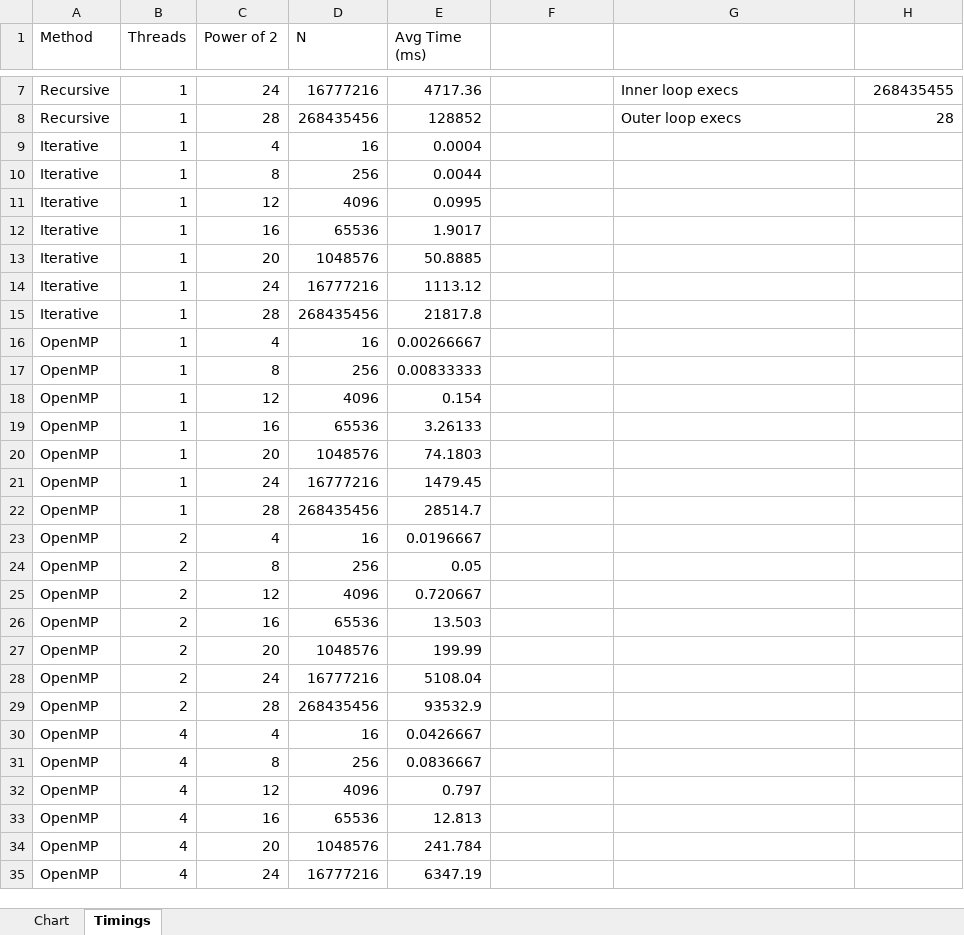
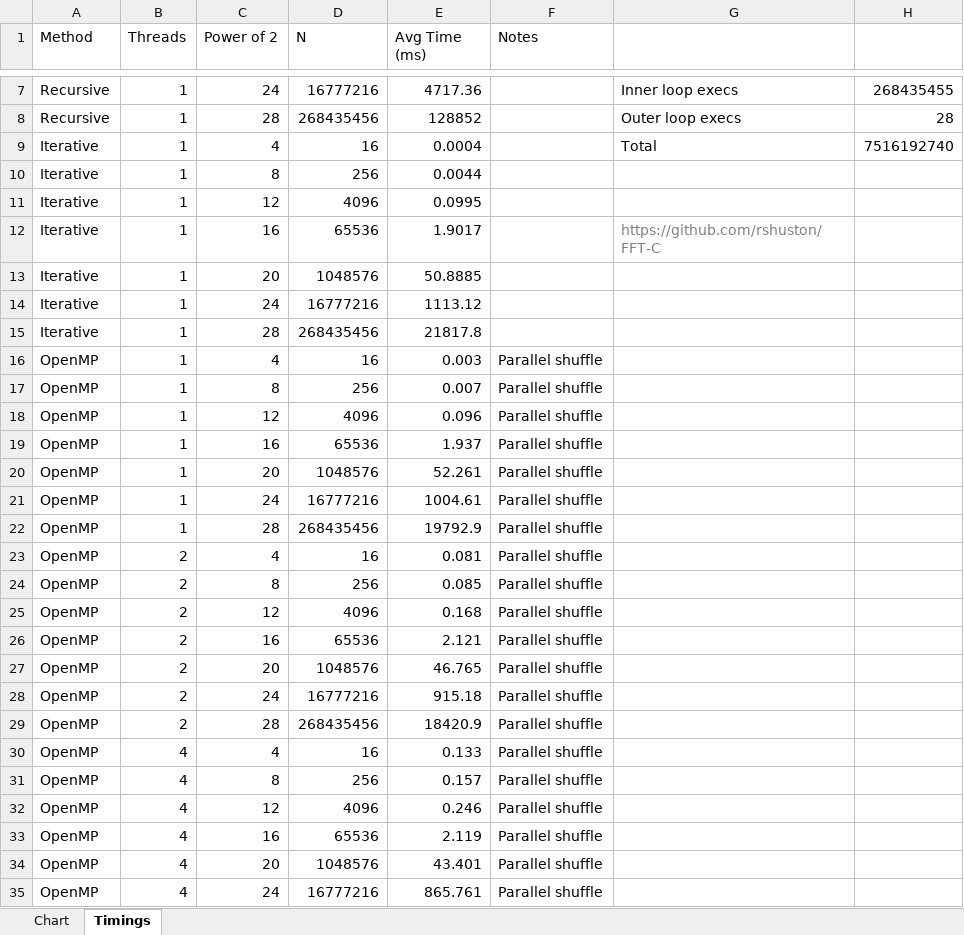
Before and after one commit to overDaer/COP5522ProjectTeamGold, an Excel workbook: docs/report/timings.xlsx, sheet Timings, drawn as a sheet; only a part is shown, gaps mark what is left out; values as stored, in another font and other column widths than the file's, no borders; table styles not drawn; the diff covers the shown part only; the diff names each change by its address in the sheet, - before the commit and + after, or states it on an @@ line.

```diff
--- a/docs/report/timings.xlsx (sheet Timings)
+++ b/docs/report/timings.xlsx (sheet Timings)
-F1: (empty)
+F1: Notes
-G9: (empty)
+G9: Total
-H9: (empty)
+H9: 7516192740
-G12: (empty)
+G12: https://github.com/rshuston/FFT-C
-E16 (Avg Time (ms)): 0.00266667
+E16 (Avg Time (ms)): 0.003
-F16:F35 (Notes): (empty)
+F16:F35 (Notes): Parallel shuffle
-E17 (Avg Time (ms)): 0.00833333
+E17 (Avg Time (ms)): 0.007
-E18 (Avg Time (ms)): 0.154
+E18 (Avg Time (ms)): 0.096
-E19 (Avg Time (ms)): 3.26133
+E19 (Avg Time (ms)): 1.937
-E20 (Avg Time (ms)): 74.1803
+E20 (Avg Time (ms)): 52.261
-E21 (Avg Time (ms)): 1479.45
+E21 (Avg Time (ms)): 1004.61
-E22 (Avg Time (ms)): 28514.7
+E22 (Avg Time (ms)): 19792.9
-E23 (Avg Time (ms)): 0.0196667
+E23 (Avg Time (ms)): 0.081
-E24 (Avg Time (ms)): 0.05
+E24 (Avg Time (ms)): 0.085
-E25 (Avg Time (ms)): 0.720667
+E25 (Avg Time (ms)): 0.168
-E26 (Avg Time (ms)): 13.503
+E26 (Avg Time (ms)): 2.121
-E27 (Avg Time (ms)): 199.99
+E27 (Avg Time (ms)): 46.765
-E28 (Avg Time (ms)): 5108.04
+E28 (Avg Time (ms)): 915.18
-E29 (Avg Time (ms)): 93532.9
+E29 (Avg Time (ms)): 18420.9
-E30 (Avg Time (ms)): 0.0426667
+E30 (Avg Time (ms)): 0.133
-E31 (Avg Time (ms)): 0.0836667
+E31 (Avg Time (ms)): 0.157
-E32 (Avg Time (ms)): 0.797
+E32 (Avg Time (ms)): 0.246
-E33 (Avg Time (ms)): 12.813
+E33 (Avg Time (ms)): 2.119
-E34 (Avg Time (ms)): 241.784
+E34 (Avg Time (ms)): 43.401
-E35 (Avg Time (ms)): 6347.19
+E35 (Avg Time (ms)): 865.761
```
Also changed, not shown: 28 added rows and 16 edited cells elsewhere in this sheet, 2 other files.
